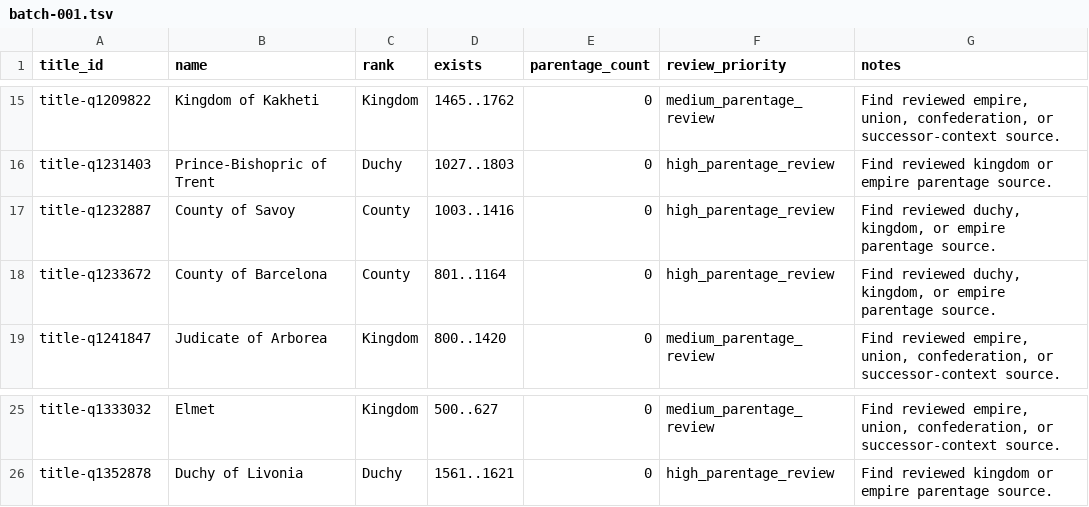
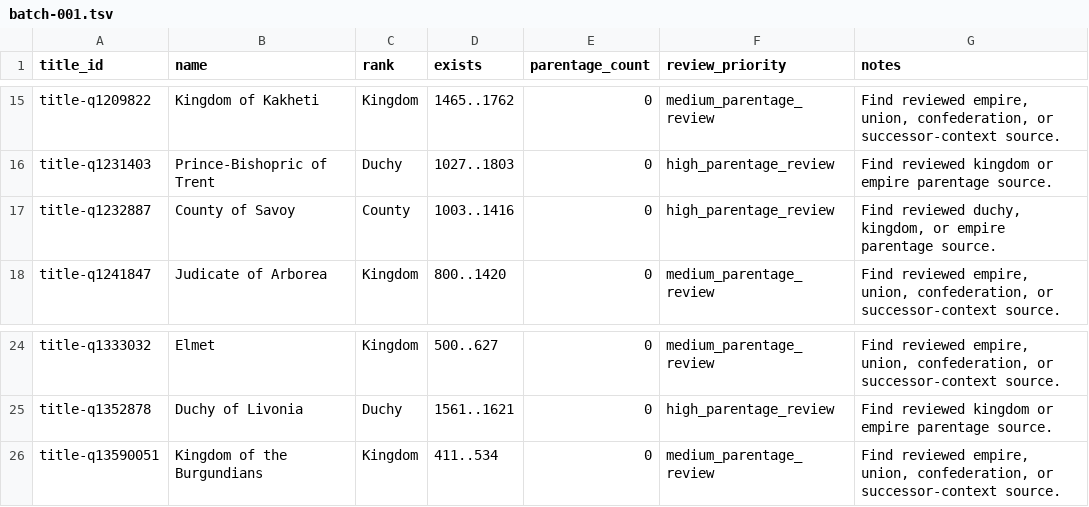
Before and after one commit to giodl73-repo/DUCHY, a TSV file: data/staging/parentage-gap-shards/batch-001.tsv, drawn as a sheet; only a part is shown, gaps mark what is left out; removed rows and columns are numbered as before the commit, all else as after; the diff names each change by its address in the sheet, - before the commit and + after, or states it on an @@ line.

```diff
--- a/data/staging/parentage-gap-shards/batch-001.tsv
+++ b/data/staging/parentage-gap-shards/batch-001.tsv
-row 18: title-q1233672 | County of Barcelona | County | 801..1164 | 0 | high_parentage_review | Find reviewed duchy, kingdom, or empire parentage source.
+row 26: title-q13590051 | Kingdom of the Burgundians | Kingdom | 411..534 | 0 | medium_parentage_review | Find reviewed empire, union, confederation, or successor-context source.
```
Also changed, not shown: data/staging/parentage-gap-shards/batch-002.tsv, data/staging/parentage-gap-shards/batch-003.tsv, 19 other files.
